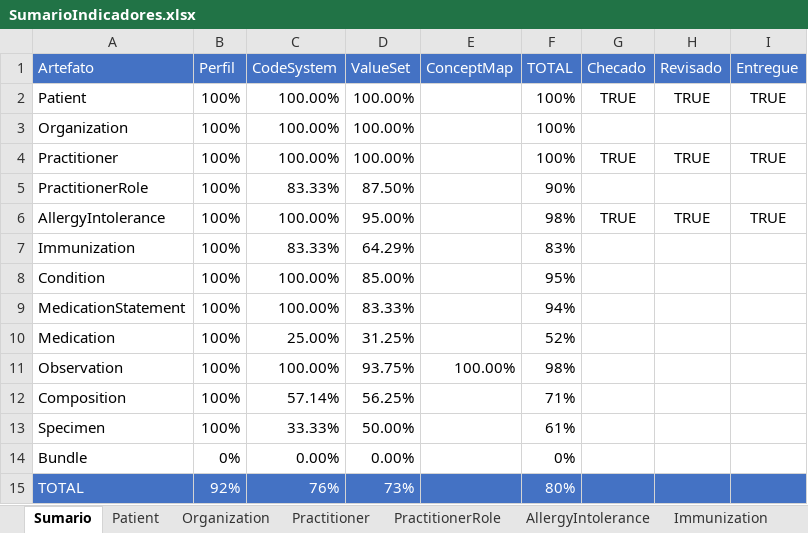
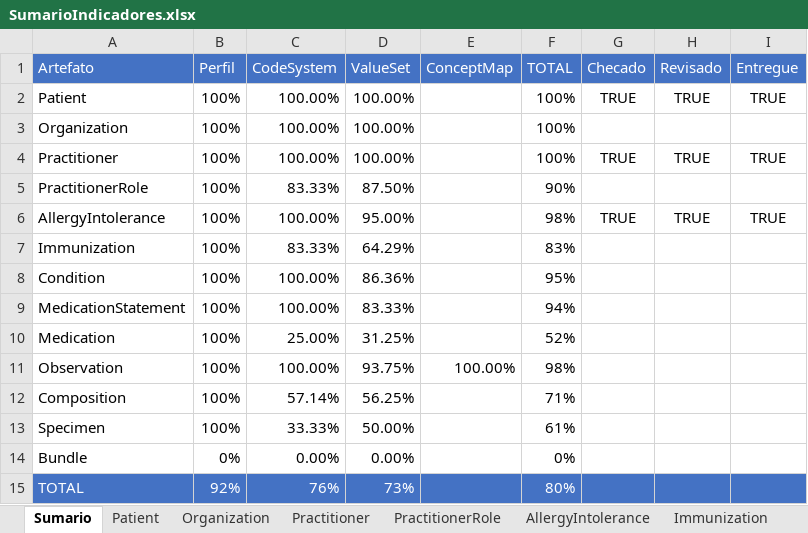
Before and after one commit to moaassis/https-git-codecommit.sa-east-1.amazonaws.com-v1-repos-ips-brasil-documentos, an Excel workbook: Gestão do Projeto/Indicadores/SumarioIndicadores.xlsx, sheet Sumario, drawn as a sheet; values as stored, in another font and other column widths than the file's, no borders; charts and pictures not drawn; the diff names each change by its address in the sheet, - before the commit and + after, or states it on an @@ line.

Commit message:
Update SumarioIndicadores.xlsx

```diff
--- a/Gestão do Projeto/Indicadores/SumarioIndicadores.xlsx (sheet Sumario)
+++ b/Gestão do Projeto/Indicadores/SumarioIndicadores.xlsx (sheet Sumario)
-D8 (ValueSet): 85.00%
+D8 (ValueSet): 86.36%
```
Also changed, not shown: sheet Condition.
